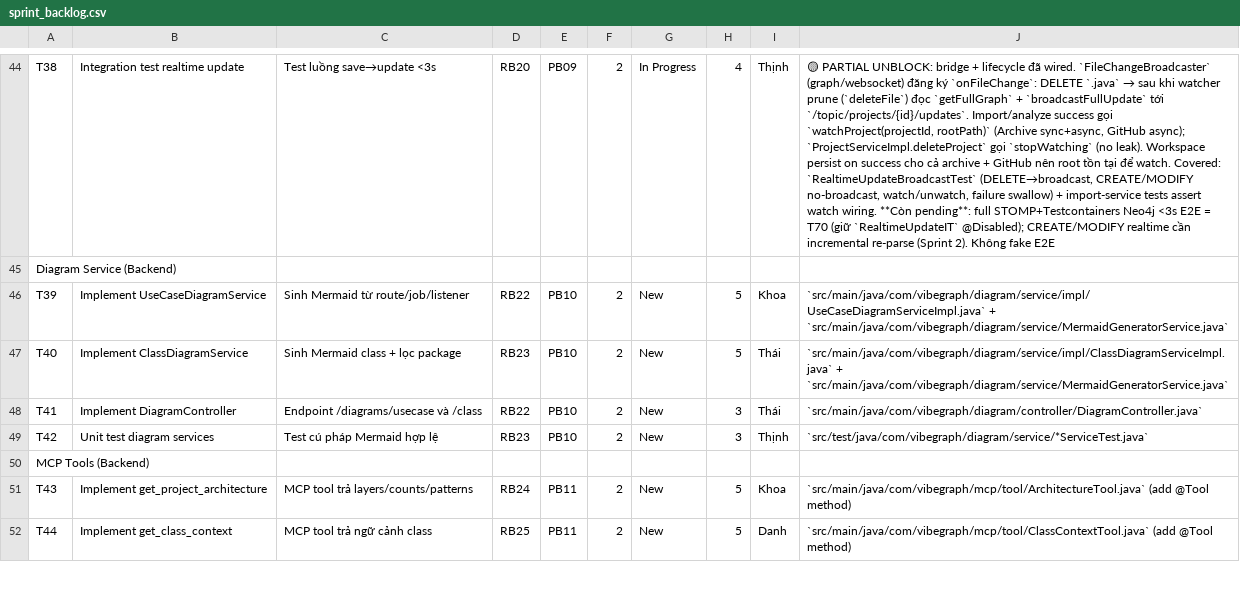
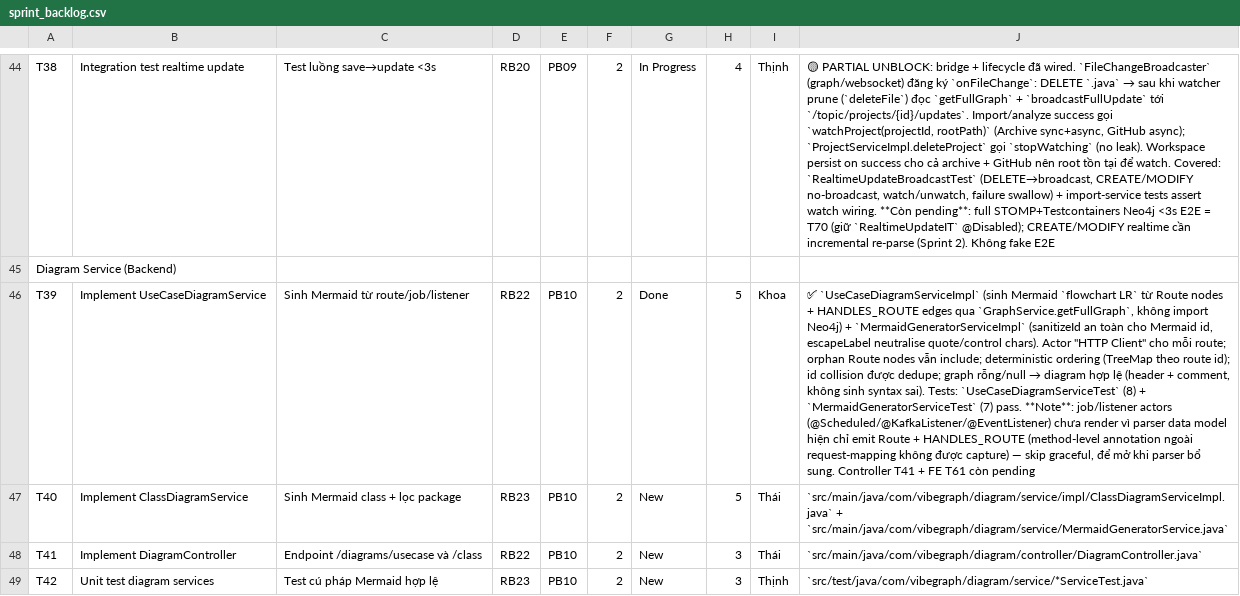
Before and after one commit to ThinhChauTran263/VibeGraph-com, a CSV file: task/csv_exports/sprint_backlog.csv, drawn as a sheet; only a part is shown, gaps mark what is left out; the shorter side is filled out with more unchanged rows; the diff names each change by its address in the sheet, - before the commit and + after, or states it on an @@ line.

Commit message:
feat: implement use case diagram service

```diff
--- a/task/csv_exports/sprint_backlog.csv
+++ b/task/csv_exports/sprint_backlog.csv
-G46: New
+G46: Done
@@ J46: `src/main/java/com/vibegraph/diagram/service/impl/UseCaseDiagramServiceImpl.java` + `src/main/java/com/vibegraph/diagram/service/MermaidGeneratorService.java` → ✅ `UseCaseDiagramServiceImpl` (sinh Mermaid `flowchart LR` từ Route nodes + HANDLES_ROUTE edges qua `GraphService.getFullGraph`, không import Neo4j) + `MermaidGeneratorServiceImpl` (sanitizeId an toàn cho Mermaid id, escapeLabel neutralise quote/control chars). Actor "HTTP Client" cho mỗi route; orphan Route nodes vẫn include; deterministic ordering (TreeMap theo route id); id collision được dedupe; graph rỗng/null → diagram hợp lệ (header + comment, không sinh syntax sai). Tests: `UseCaseDiagramServiceTest` (8) + `MermaidGeneratorServiceTest` (7) pass. **Note**: job/listener actors (@Scheduled/@KafkaListener/@EventListener) chưa render vì parser data model hiện chỉ emit Route + HANDLES_ROUTE (method-level annotation ngoài request-mapping không được capture) — skip graceful, để mở khi parser bổ sung. Controller T41 + FE T61 còn pending @@
```
Also changed, not shown: task/csv_exports/product_backlog.csv, task/csv_exports/release_backlog.csv, 7 other files.
